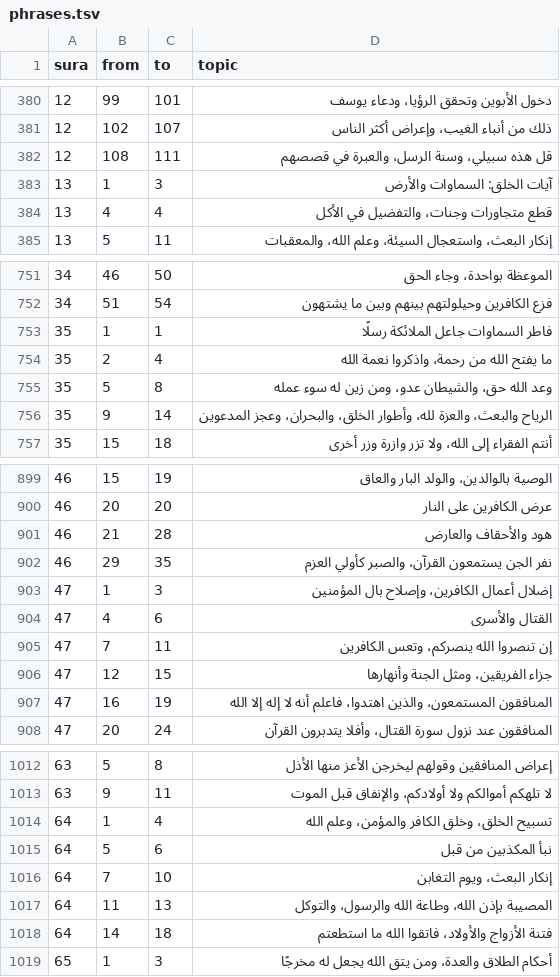
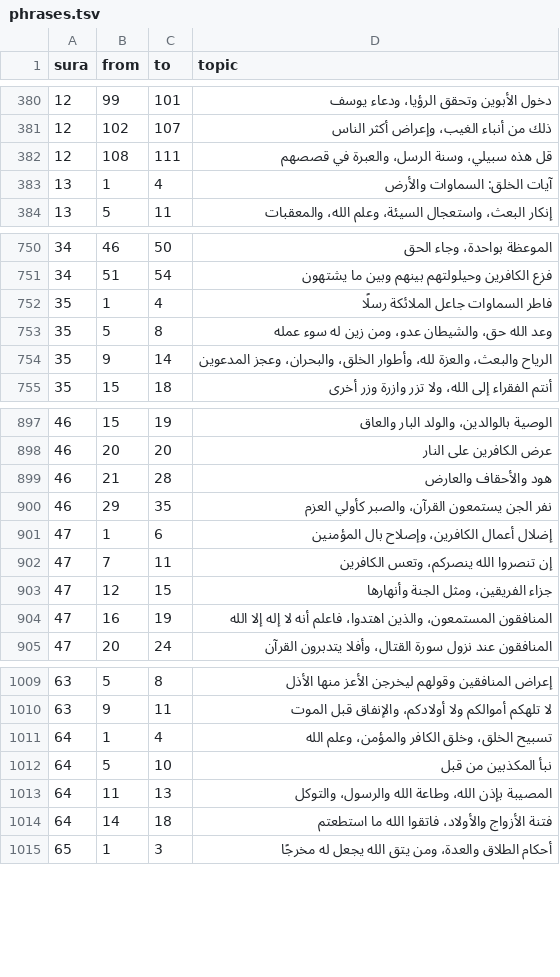
Before and after one commit to tarekeldeeb/quran-tajzee, a TSV file: data/phrases/phrases.tsv, drawn as a sheet; only a part is shown, gaps mark what is left out.

```diff
--- a/data/phrases/phrases.tsv
+++ b/data/phrases/phrases.tsv
@@ -382,4 +382,3 @@ sura	from	to	topic
 12	108	111	قل هذه سبيلي، وسنة الرسل، والعبرة في قصصهم
-13	1	3	آيات الخلق: السماوات والأرض
-13	4	4	قطع متجاورات وجنات، والتفضيل في الأكل
+13	1	4	آيات الخلق: السماوات والأرض
 13	5	11	إنكار البعث، واستعجال السيئة، وعلم الله، والمعقبات
@@ -752,4 +751,3 @@ sura	from	to	topic
 34	51	54	فزع الكافرين وحيلولتهم بينهم وبين ما يشتهون
-35	1	1	فاطر السماوات جاعل الملائكة رسلًا
-35	2	4	ما يفتح الله من رحمة، واذكروا نعمة الله
+35	1	4	فاطر السماوات جاعل الملائكة رسلًا
 35	5	8	وعد الله حق، والشيطان عدو، ومن زين له سوء عمله
@@ -902,4 +900,3 @@ sura	from	to	topic
 46	29	35	نفر الجن يستمعون القرآن، والصبر كأولي العزم
-47	1	3	إضلال أعمال الكافرين، وإصلاح بال المؤمنين
-47	4	6	القتال والأسرى
+47	1	6	إضلال أعمال الكافرين، وإصلاح بال المؤمنين
 47	7	11	إن تنصروا الله ينصركم، وتعس الكافرين
@@ -1014,4 +1011,3 @@ sura	from	to	topic
 64	1	4	تسبيح الخلق، وخلق الكافر والمؤمن، وعلم الله
-64	5	6	نبأ المكذبين من قبل
-64	7	10	إنكار البعث، ويوم التغابن
+64	5	10	نبأ المكذبين من قبل
 64	11	13	المصيبة بإذن الله، وطاعة الله والرسول، والتوكل
```
Also changed, not shown: data/rub/hizb.tsv, data/rub/phrase-splits.tsv, 25 other files.
